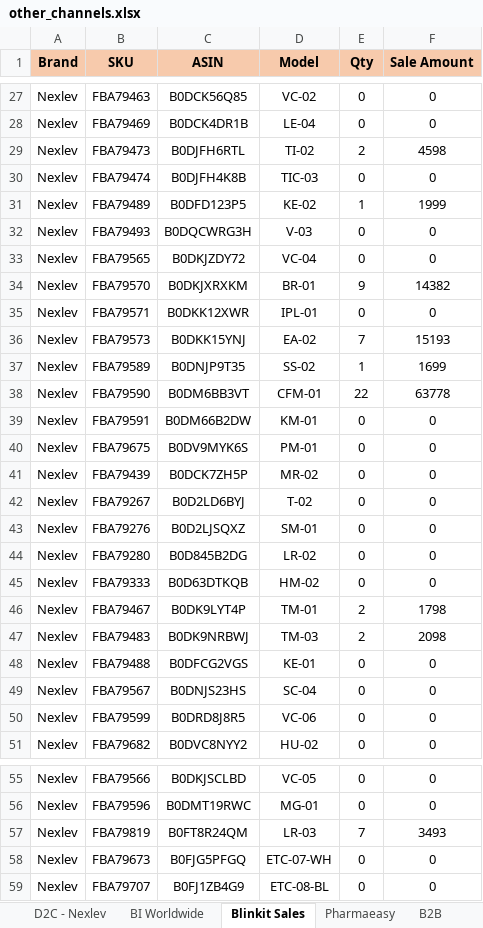
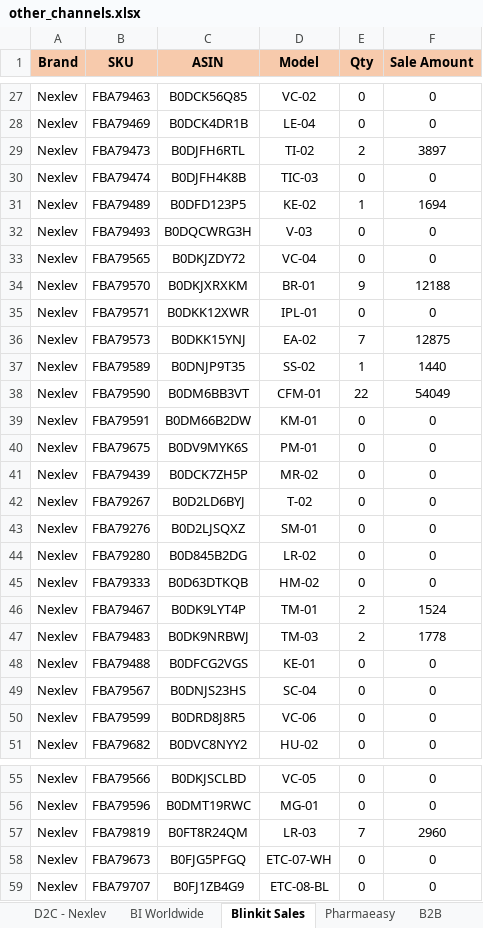
Before and after one commit to nitesh-lang/weekly-dashboard-fastapi, an Excel workbook: data/raw/sales/Week 21/Nexlev/other_channels.xlsx, sheet Blinkit Sales, drawn as a sheet; only a part is shown, gaps mark what is left out; values as stored, in another font and other column widths than the file's, no borders; the diff covers the shown part only; the diff names each change by its address in the sheet, - before the commit and + after, or states it on an @@ line.

```diff
--- a/data/raw/sales/Week 21/Nexlev/other_channels.xlsx (sheet Blinkit Sales)
+++ b/data/raw/sales/Week 21/Nexlev/other_channels.xlsx (sheet Blinkit Sales)
-F29 (Sale Amount): 4598
+F29 (Sale Amount): 3897
-F31 (Sale Amount): 1999
+F31 (Sale Amount): 1694
-F34 (Sale Amount): 14382
+F34 (Sale Amount): 12188
-F36 (Sale Amount): 15193
+F36 (Sale Amount): 12875
-F37 (Sale Amount): 1699
+F37 (Sale Amount): 1440
-F38 (Sale Amount): 63778
+F38 (Sale Amount): 54049
-F46 (Sale Amount): 1798
+F46 (Sale Amount): 1524
-F47 (Sale Amount): 2098
+F47 (Sale Amount): 1778
-F57 (Sale Amount): 3493
+F57 (Sale Amount): 2960
```
Also changed, not shown: 16 edited cells elsewhere in this sheet, data/raw/sales/Week 21/Audio_Array/other_channels.xlsx, data/raw/sales/Week 21/Tonor/other_channels.xlsx, 2 other files.
